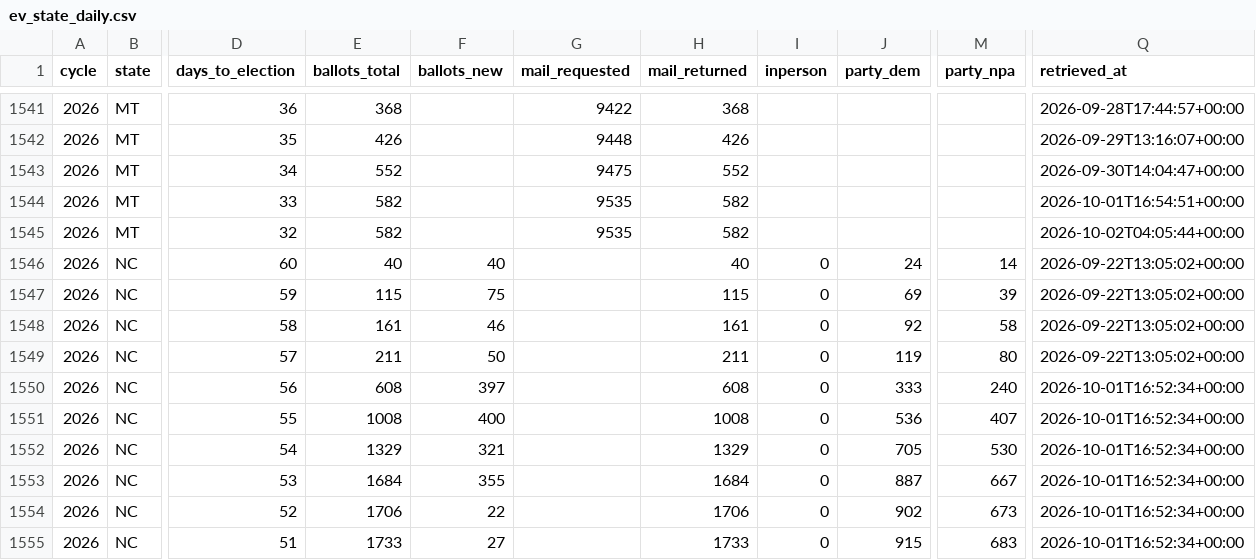
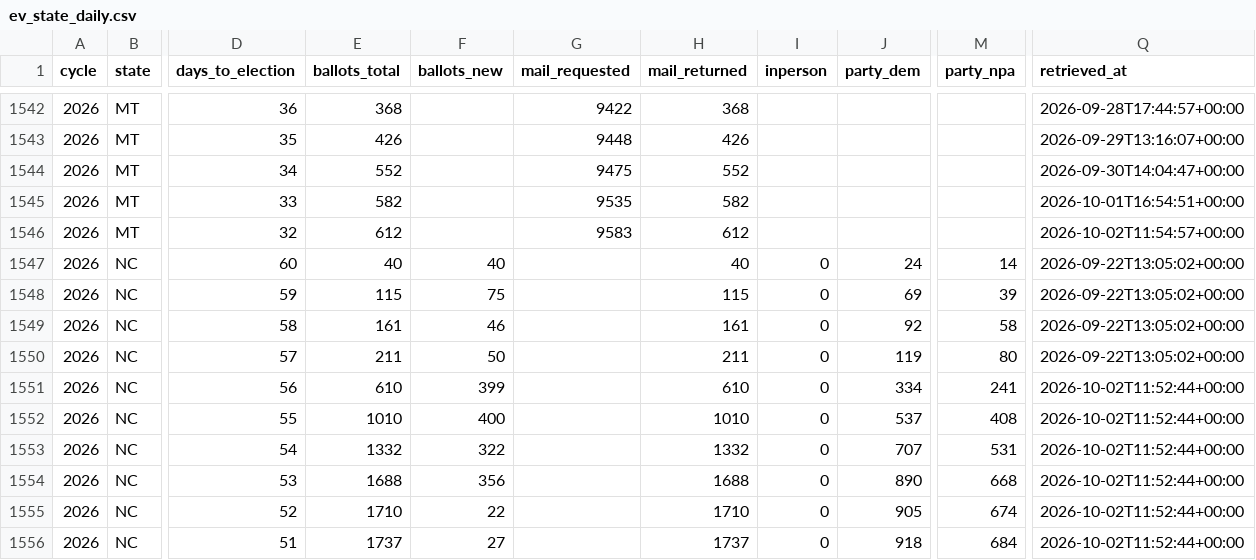
Before and after one commit to ElectIndex/26_early_vote, a CSV file: output/ev_state_daily.csv, drawn as a sheet; only a part is shown, gaps mark what is left out; addresses are those after the commit; the diff covers the shown part only; the diff names each change by its address in the sheet, - before the commit and + after, or states it on an @@ line.

```diff
--- a/output/ev_state_daily.csv
+++ b/output/ev_state_daily.csv
-E1546 (ballots_total): 582
+E1546 (ballots_total): 612
-G1546 (mail_requested): 9535
+G1546 (mail_requested): 9583
-H1546 (mail_returned): 582
+H1546 (mail_returned): 612
-Q1546 (retrieved_at): 2026-10-02T04:05:44+00:00
+Q1546 (retrieved_at): 2026-10-02T11:54:57+00:00
-E1551 (ballots_total): 608
+E1551 (ballots_total): 610
-F1551 (ballots_new): 397
+F1551 (ballots_new): 399
-H1551 (mail_returned): 608
+H1551 (mail_returned): 610
-J1551 (party_dem): 333
+J1551 (party_dem): 334
-M1551 (party_npa): 240
+M1551 (party_npa): 241
-Q1551:Q1556 (retrieved_at): 2026-10-01T16:52:34+00:00
+Q1551:Q1556 (retrieved_at): 2026-10-02T11:52:44+00:00
-E1552 (ballots_total): 1008
+E1552 (ballots_total): 1010
-H1552 (mail_returned): 1008
+H1552 (mail_returned): 1010
-J1552 (party_dem): 536
+J1552 (party_dem): 537
-M1552 (party_npa): 407
+M1552 (party_npa): 408
-E1553 (ballots_total): 1329
+E1553 (ballots_total): 1332
-F1553 (ballots_new): 321
+F1553 (ballots_new): 322
-H1553 (mail_returned): 1329
+H1553 (mail_returned): 1332
-J1553 (party_dem): 705
+J1553 (party_dem): 707
-M1553 (party_npa): 530
+M1553 (party_npa): 531
-E1554 (ballots_total): 1684
+E1554 (ballots_total): 1688
-F1554 (ballots_new): 355
+F1554 (ballots_new): 356
-H1554 (mail_returned): 1684
+H1554 (mail_returned): 1688
-J1554 (party_dem): 887
+J1554 (party_dem): 890
-M1554 (party_npa): 667
+M1554 (party_npa): 668
-E1555 (ballots_total): 1706
+E1555 (ballots_total): 1710
-H1555 (mail_returned): 1706
+H1555 (mail_returned): 1710
-J1555 (party_dem): 902
+J1555 (party_dem): 905
-M1555 (party_npa): 673
+M1555 (party_npa): 674
-E1556 (ballots_total): 1733
+E1556 (ballots_total): 1737
-H1556 (mail_returned): 1733
+H1556 (mail_returned): 1737
-J1556 (party_dem): 915
+J1556 (party_dem): 918
-M1556 (party_npa): 683
+M1556 (party_npa): 684
```
Also changed, not shown: 1 added row and 129 edited cells elsewhere in this file, output/counterfactual.csv, output/counties/mt.csv, 7 other files.
